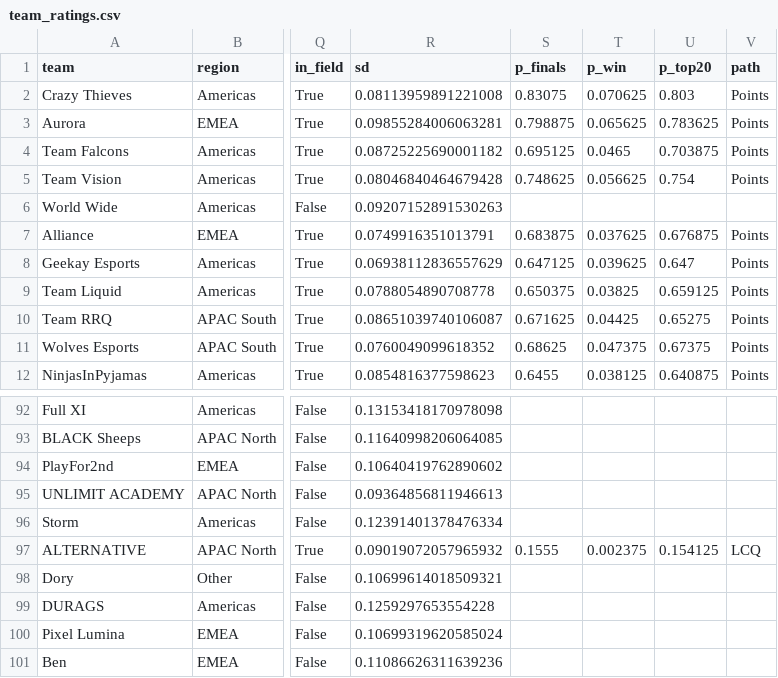
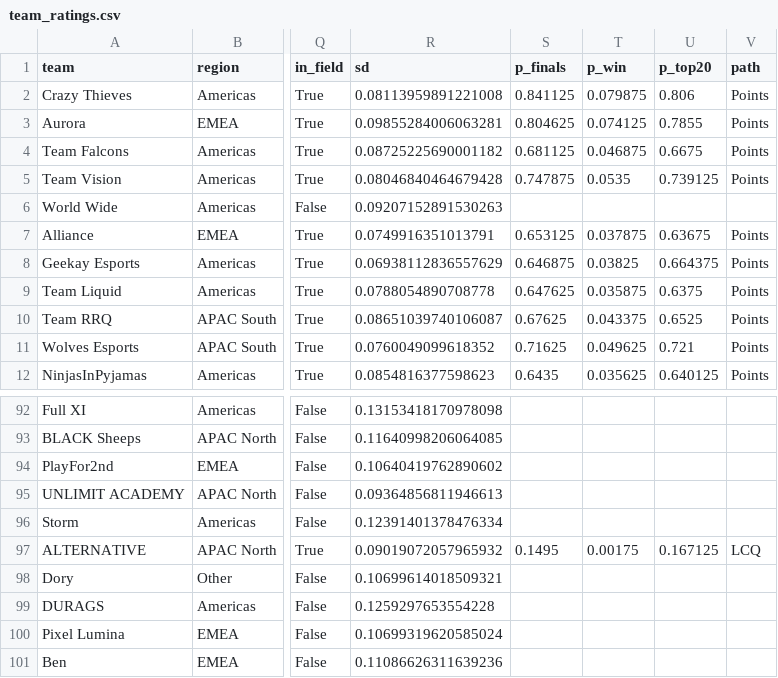
Before and after one commit to akilatrades/apex-algs-model, a CSV file: out/team_ratings.csv, drawn as a sheet; only a part is shown, gaps mark what is left out; the diff covers the shown part only; the diff names each change by its address in the sheet, - before the commit and + after, or states it on an @@ line.

```diff
--- a/out/team_ratings.csv
+++ b/out/team_ratings.csv
-S2 (p_finals): 0.83075
+S2 (p_finals): 0.841125
-T2 (p_win): 0.070625
+T2 (p_win): 0.079875
-U2 (p_top20): 0.803
+U2 (p_top20): 0.806
-S3 (p_finals): 0.798875
+S3 (p_finals): 0.804625
-T3 (p_win): 0.065625
+T3 (p_win): 0.074125
-U3 (p_top20): 0.783625
+U3 (p_top20): 0.7855
-S4 (p_finals): 0.695125
+S4 (p_finals): 0.681125
-T4 (p_win): 0.0465
+T4 (p_win): 0.046875
-U4 (p_top20): 0.703875
+U4 (p_top20): 0.6675
-S5 (p_finals): 0.748625
+S5 (p_finals): 0.747875
-T5 (p_win): 0.056625
+T5 (p_win): 0.0535
-U5 (p_top20): 0.754
+U5 (p_top20): 0.739125
-S7 (p_finals): 0.683875
+S7 (p_finals): 0.653125
-T7 (p_win): 0.037625
+T7 (p_win): 0.037875
-U7 (p_top20): 0.676875
+U7 (p_top20): 0.63675
-S8 (p_finals): 0.647125
+S8 (p_finals): 0.646875
-T8 (p_win): 0.039625
+T8 (p_win): 0.03825
-U8 (p_top20): 0.647
+U8 (p_top20): 0.664375
-S9 (p_finals): 0.650375
+S9 (p_finals): 0.647625
-T9 (p_win): 0.03825
+T9 (p_win): 0.035875
-U9 (p_top20): 0.659125
+U9 (p_top20): 0.6375
-S10 (p_finals): 0.671625
+S10 (p_finals): 0.67625
-T10 (p_win): 0.04425
+T10 (p_win): 0.043375
-U10 (p_top20): 0.65275
+U10 (p_top20): 0.6525
-S11 (p_finals): 0.68625
+S11 (p_finals): 0.71625
-T11 (p_win): 0.047375
+T11 (p_win): 0.049625
-U11 (p_top20): 0.67375
+U11 (p_top20): 0.721
-S12 (p_finals): 0.6455
+S12 (p_finals): 0.6435
-T12 (p_win): 0.038125
+T12 (p_win): 0.035625
-U12 (p_top20): 0.640875
+U12 (p_top20): 0.640125
-S97 (p_finals): 0.1555
+S97 (p_finals): 0.1495
-T97 (p_win): 0.002375
+T97 (p_win): 0.00175
-U97 (p_top20): 0.154125
+U97 (p_top20): 0.167125
```
Also changed, not shown: 86 edited cells elsewhere in this file, 5 other files.
